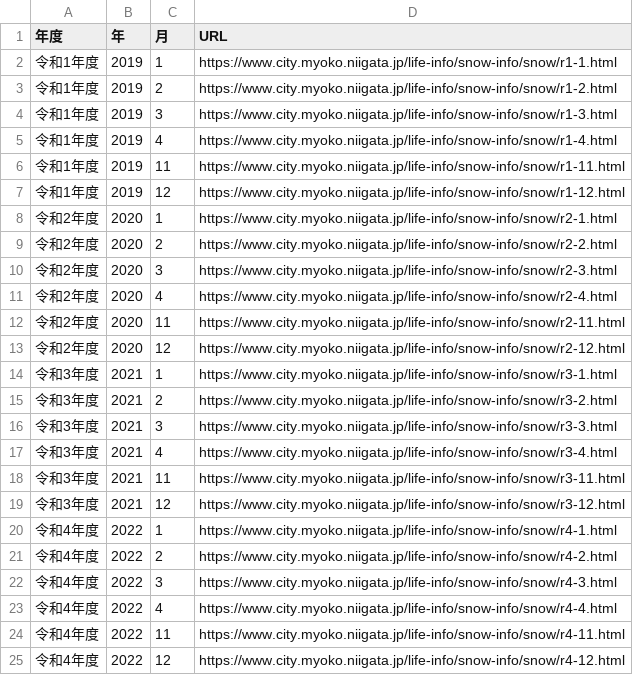
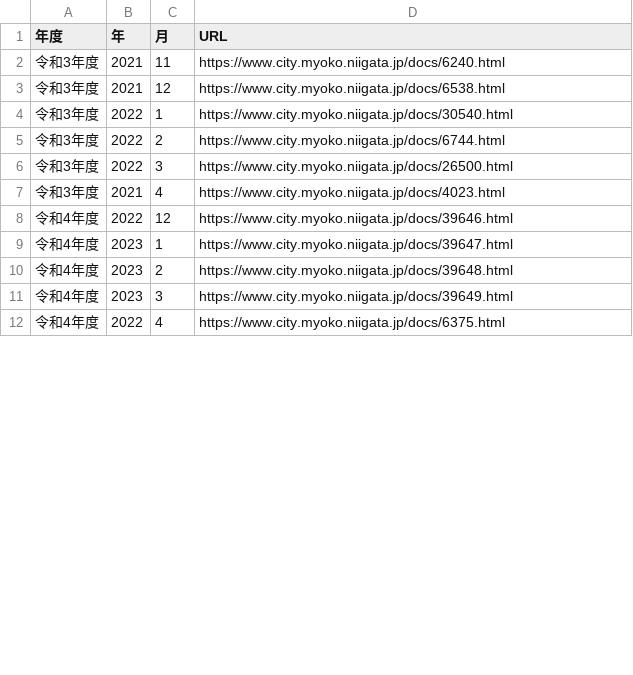
Before and after one commit to KeHorikawa/arai_snow_st, a CSV file: data_urls.csv, drawn as a sheet; only a part is shown; the diff covers the shown part only.

```diff
--- a/data_urls.csv
+++ b/data_urls.csv
@@ -1,25 +1,12 @@
 年度,年,月,URL
-令和1年度,2019,1,https://www.city.myoko.niigata.jp/life-info/snow-info/snow/r1-1.html
-令和1年度,2019,2,https://www.city.myoko.niigata.jp/life-info/snow-info/snow/r1-2.html
-令和1年度,2019,3,https://www.city.myoko.niigata.jp/life-info/snow-info/snow/r1-3.html
-令和1年度,2019,4,https://www.city.myoko.niigata.jp/life-info/snow-info/snow/r1-4.html
-令和1年度,2019,11,https://www.city.myoko.niigata.jp/life-info/snow-info/snow/r1-11.html
-令和1年度,2019,12,https://www.city.myoko.niigata.jp/life-info/snow-info/snow/r1-12.html
-令和2年度,2020,1,https://www.city.myoko.niigata.jp/life-info/snow-info/snow/r2-1.html
-令和2年度,2020,2,https://www.city.myoko.niigata.jp/life-info/snow-info/snow/r2-2.html
-令和2年度,2020,3,https://www.city.myoko.niigata.jp/life-info/snow-info/snow/r2-3.html
-令和2年度,2020,4,https://www.city.myoko.niigata.jp/life-info/snow-info/snow/r2-4.html
-令和2年度,2020,11,https://www.city.myoko.niigata.jp/life-info/snow-info/snow/r2-11.html
-令和2年度,2020,12,https://www.city.myoko.niigata.jp/life-info/snow-info/snow/r2-12.html
-令和3年度,2021,1,https://www.city.myoko.niigata.jp/life-info/snow-info/snow/r3-1.html
-令和3年度,2021,2,https://www.city.myoko.niigata.jp/life-info/snow-info/snow/r3-2.html
-令和3年度,2021,3,https://www.city.myoko.niigata.jp/life-info/snow-info/snow/r3-3.html
-令和3年度,2021,4,https://www.city.myoko.niigata.jp/life-info/snow-info/snow/r3-4.html
-令和3年度,2021,11,https://www.city.myoko.niigata.jp/life-info/snow-info/snow/r3-11.html
-令和3年度,2021,12,https://www.city.myoko.niigata.jp/life-info/snow-info/snow/r3-12.html
-令和4年度,2022,1,https://www.city.myoko.niigata.jp/life-info/snow-info/snow/r4-1.html
-令和4年度,2022,2,https://www.city.myoko.niigata.jp/life-info/snow-info/snow/r4-2.html
-令和4年度,2022,3,https://www.city.myoko.niigata.jp/life-info/snow-info/snow/r4-3.html
-令和4年度,2022,4,https://www.city.myoko.niigata.jp/life-info/snow-info/snow/r4-4.html
-令和4年度,2022,11,https://www.city.myoko.niigata.jp/life-info/snow-info/snow/r4-11.html
-令和4年度,2022,12,https://www.city.myoko.niigata.jp/life-info/snow-info/snow/r4-12.html
+令和3年度,2021,11,https://www.city.myoko.niigata.jp/docs/6240.html
+令和3年度,2021,12,https://www.city.myoko.niigata.jp/docs/6538.html
+令和3年度,2022,1,https://www.city.myoko.niigata.jp/docs/30540.html
+令和3年度,2022,2,https://www.city.myoko.niigata.jp/docs/6744.html
+令和3年度,2022,3,https://www.city.myoko.niigata.jp/docs/26500.html
+令和3年度,2021,4,https://www.city.myoko.niigata.jp/docs/4023.html
+令和4年度,2022,12,https://www.city.myoko.niigata.jp/docs/39646.html
+令和4年度,2023,1,https://www.city.myoko.niigata.jp/docs/39647.html
+令和4年度,2023,2,https://www.city.myoko.niigata.jp/docs/39648.html
+令和4年度,2023,3,https://www.city.myoko.niigata.jp/docs/39649.html
+令和4年度,2022,4,https://www.city.myoko.niigata.jp/docs/6375.html
```
Also changed, not shown: 3 added rows, 7 removed rows and 18 edited cells elsewhere in this file, 2 other files.
